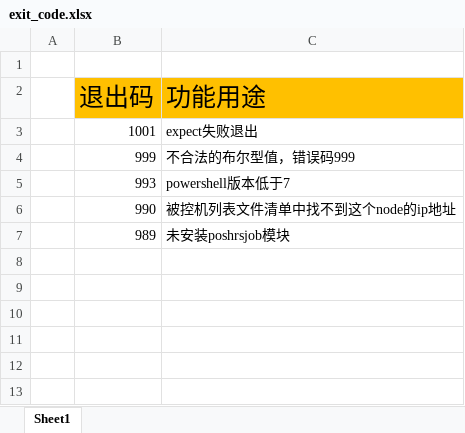
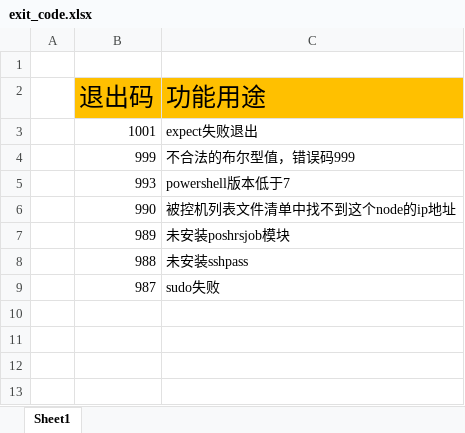
Before and after one commit to kasini3000/kasini3000, an Excel workbook: docs/exit_code.xlsx, sheet Sheet1, drawn as a sheet; only a part is shown; values as stored, in another font and other column widths than the file's, no borders; the diff names each change by its address in the sheet, - before the commit and + after, or states it on an @@ line.

```diff
--- a/docs/exit_code.xlsx (sheet Sheet1)
+++ b/docs/exit_code.xlsx (sheet Sheet1)
-row 8: (empty)
+row 8:  | 988 | 未安装sshpass
-row 9: (empty)
+row 9:  | 987 | sudo失败
```
Also changed, not shown: docs/kasini3000_manual.xlsx, docs/卡死你3000命令手册.xlsx, 3 other files.
